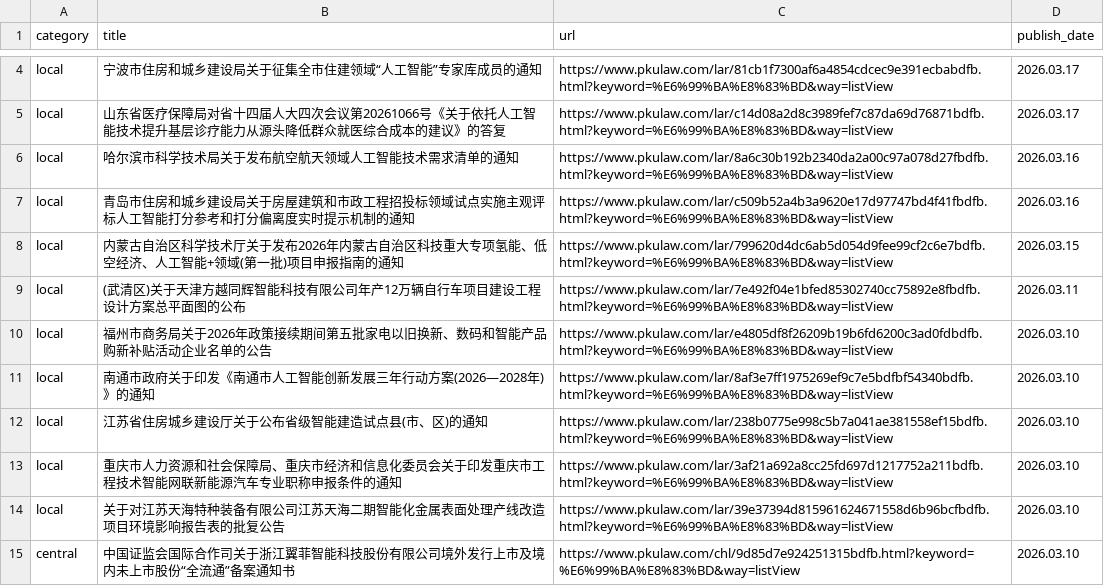
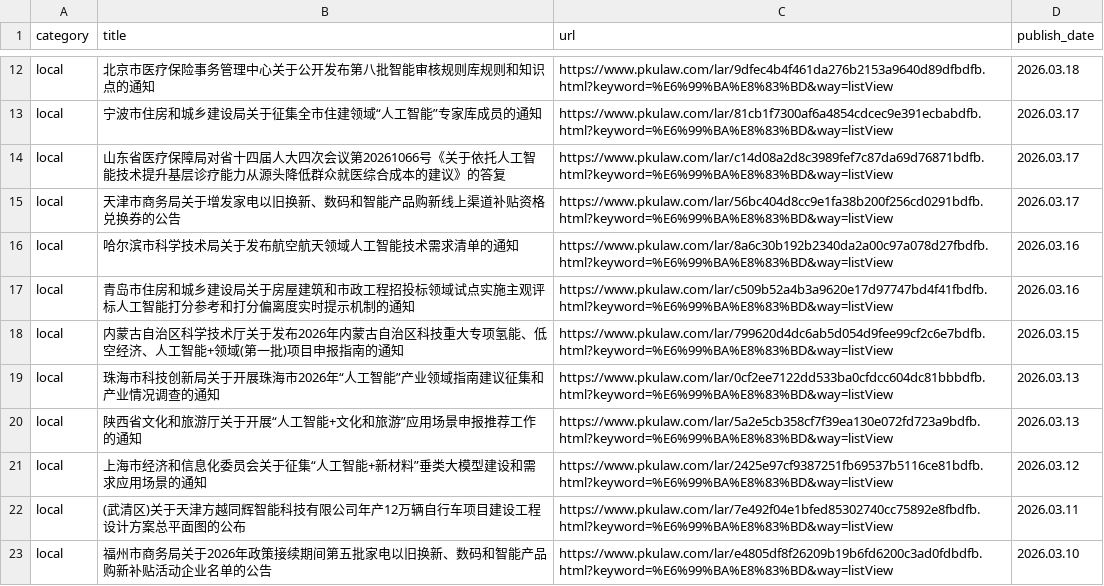
Before and after one commit to youngfish42/law_query, a CSV file: 法规.csv, drawn as a sheet; only a part is shown, gaps mark what is left out; the shorter side is filled out with more unchanged rows; the diff covers the shown part only; the diff names each change by its address in the sheet, - before the commit and + after, or states it on an @@ line.

```diff
--- a/法规.csv
+++ b/法规.csv
+row 12: local | 北京市医疗保险事务管理中心关于公开发布第八批智能审核规则库规则和知识点的通知 | https://www.pkulaw.com/lar/9dfec4b4f461da276b2153a9640d89dfbdfb.html?keyword=%E6%99%BA%E8%83%BD&way=listView | 2026.03.18
+row 15: local | 天津市商务局关于增发家电以旧换新、数码和智能产品购新线上渠道补贴资格兑换券的公告 | https://www.pkulaw.com/lar/56bc404d8cc9e1fa38b200f256cd0291bdfb.html?keyword=%E6%99%BA%E8%83%BD&way=listView | 2026.03.17
+row 19: local | 珠海市科技创新局关于开展珠海市2026年“人工智能”产业领域指南建议征集和产业情况调查的通知 | https://www.pkulaw.com/lar/0cf2ee7122dd533ba0cfdcc604dc81bbbdfb.html?keyword=%E6%99%BA%E8%83%BD&way=listView | 2026.03.13
+row 20: local | 陕西省文化和旅游厅关于开展“人工智能+文化和旅游”应用场景申报推荐工作的通知 | https://www.pkulaw.com/lar/5a2e5cb358cf7f39ea130e072fd723a9bdfb.html?keyword=%E6%99%BA%E8%83%BD&way=listView | 2026.03.13
+row 21: local | 上海市经济和信息化委员会关于征集“人工智能+新材料”垂类大模型建设和需求应用场景的通知 | https://www.pkulaw.com/lar/2425e97cf9387251fb69537b5116ce81bdfb.html?keyword=%E6%99%BA%E8%83%BD&way=listView | 2026.03.12
```
Also changed, not shown: 10 added rows elsewhere in this file, 1 other file.
